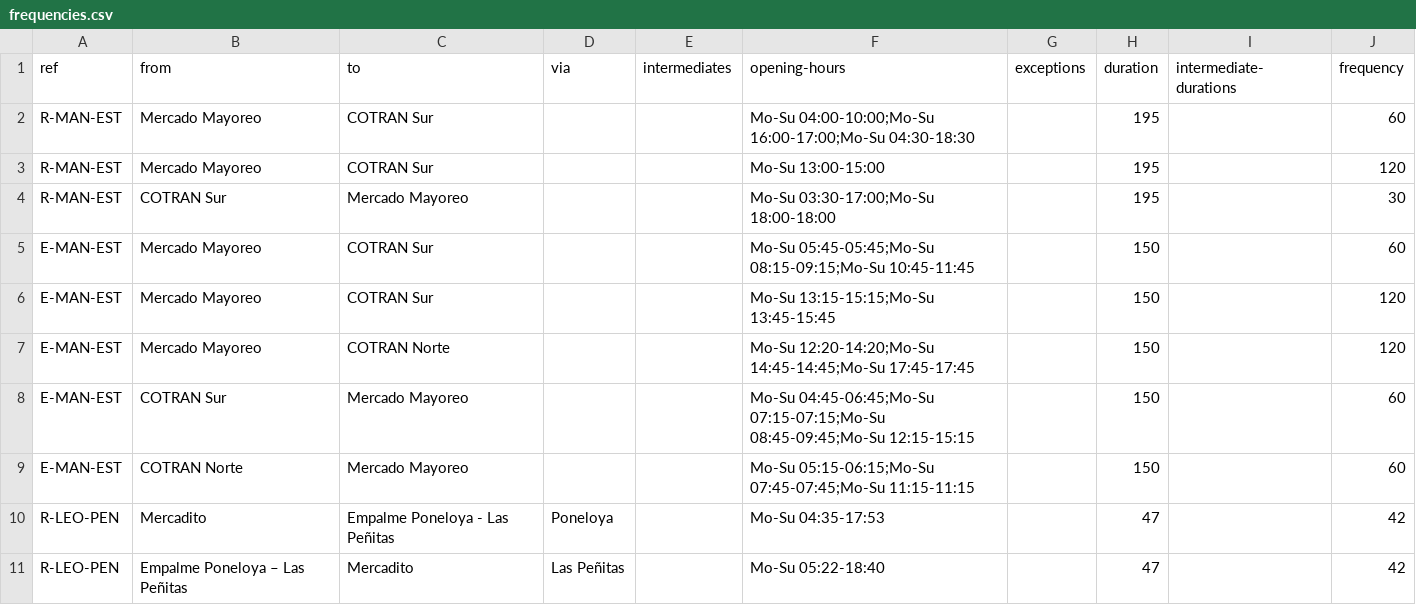
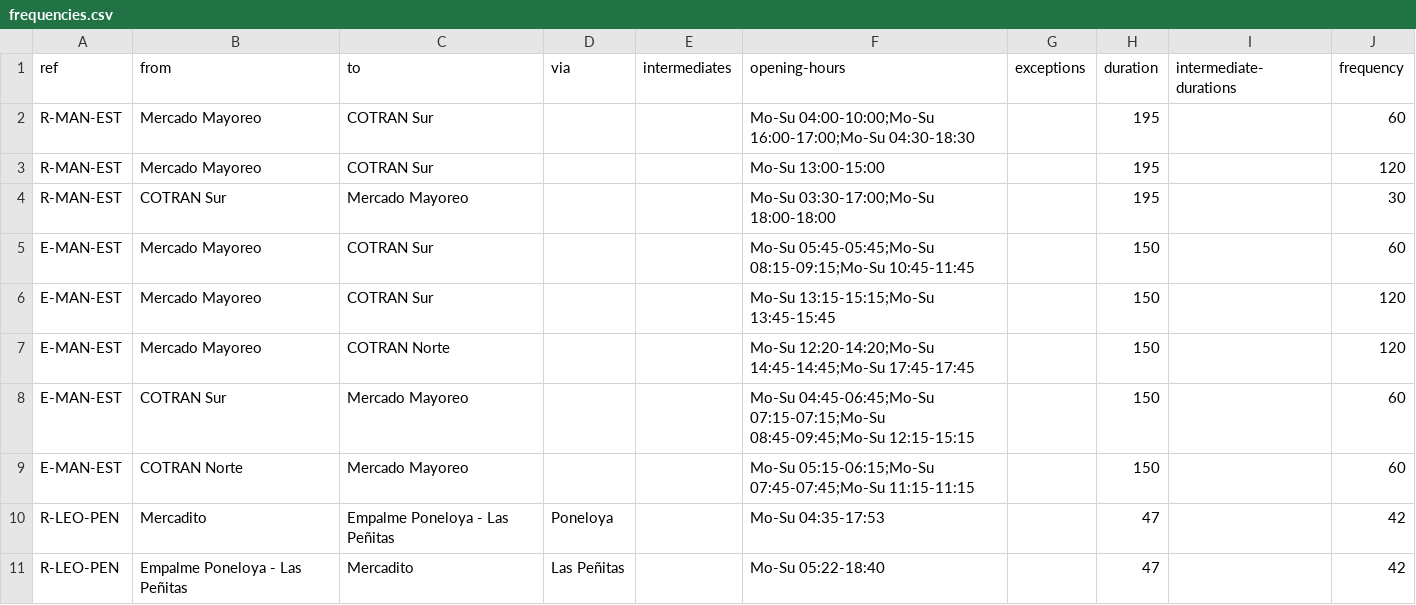
Before and after one commit to mapanica/pt-data-nicaragua, a CSV file: frequencies.csv, drawn as a sheet.

Commit message:
fixed typo

```diff
--- a/frequencies.csv
+++ b/frequencies.csv
@@ -10,2 +10,2 @@ E-MAN-EST,COTRAN Norte,Mercado Mayoreo,,,Mo-Su 05:15-06:15;Mo-Su 07:45-07:45;Mo-
 R-LEO-PEN,Mercadito,Empalme Poneloya - Las Peñitas,Poneloya,,Mo-Su 04:35-17:53,,47,,42
-R-LEO-PEN,Empalme Poneloya – Las Peñitas,Mercadito,Las Peñitas,,Mo-Su 05:22-18:40,,47,,42
+R-LEO-PEN,Empalme Poneloya - Las Peñitas,Mercadito,Las Peñitas,,Mo-Su 05:22-18:40,,47,,42
```
Also changed, not shown: 1 other file.
